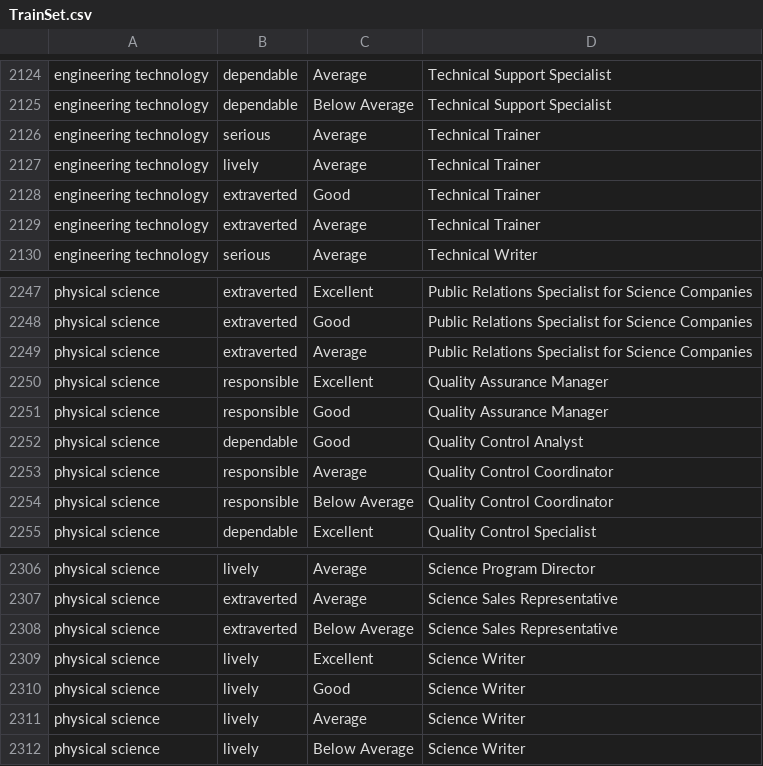
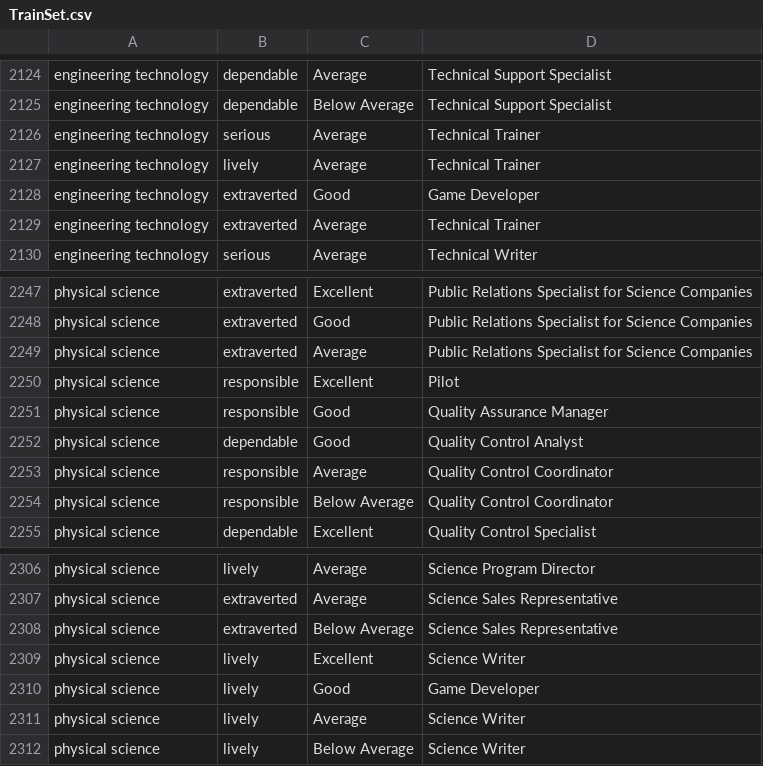
Before and after one commit to EmithD/FutureRight, a CSV file: BackEnd/Data/CareerPredictions/TrainSet.csv, drawn as a sheet; only a part is shown, gaps mark what is left out; the diff covers the shown part only.

```diff
--- a/BackEnd/Data/CareerPredictions/TrainSet.csv
+++ b/BackEnd/Data/CareerPredictions/TrainSet.csv
@@ -2127,3 +2127,3 @@ engineering technology,serious,Average,Technical Trainer
 engineering technology,lively,Average,Technical Trainer
-engineering technology,extraverted,Good,Technical Trainer
+engineering technology,extraverted,Good,Game Developer
 engineering technology,extraverted,Average,Technical Trainer
@@ -2249,3 +2249,3 @@ physical science,extraverted,Good,Public Relations Specialist for Science Compan
 physical science,extraverted,Average,Public Relations Specialist for Science Companies
-physical science,responsible,Excellent,Quality Assurance Manager
+physical science,responsible,Excellent,Pilot
 physical science,responsible,Good,Quality Assurance Manager
@@ -2309,3 +2309,3 @@ physical science,extraverted,Below Average,Science Sales Representative
 physical science,lively,Excellent,Science Writer
-physical science,lively,Good,Science Writer
+physical science,lively,Good,Game Developer
 physical science,lively,Average,Science Writer
```
Also changed, not shown: 14 edited cells elsewhere in this file.
